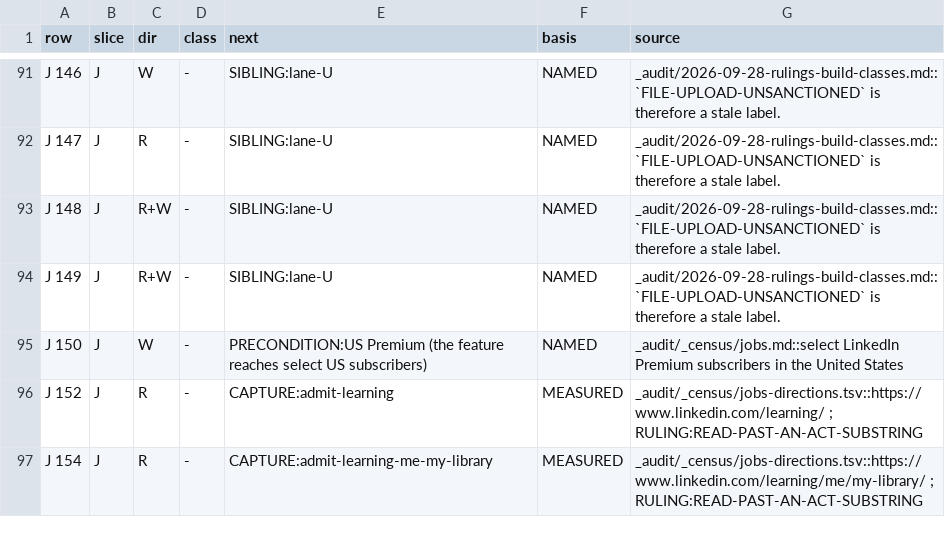
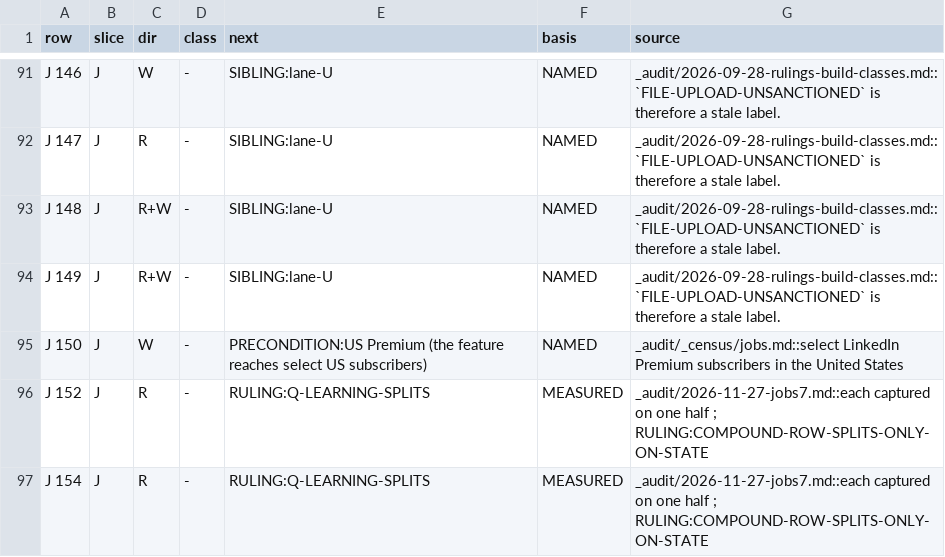
Before and after one commit to Sundeepg98/linkedin-mcp, a TSV file: _audit/_census/next-step.tsv, drawn as a sheet; only a part is shown, gaps mark what is left out; the diff covers the shown part only.

```diff
--- a/_audit/_census/next-step.tsv
+++ b/_audit/_census/next-step.tsv
@@ -95,3 +95,3 @@ J 149	J	R+W	-	SIBLING:lane-U	NAMED	_audit/2026-09-28-rulings-build-classes.md::`
 J 150	J	W	-	PRECONDITION:US Premium (the feature reaches select US subscribers)	NAMED	_audit/_census/jobs.md::select LinkedIn Premium subscribers in the United States
-J 152	J	R	-	CAPTURE:admit-learning	MEASURED	_audit/_census/jobs-directions.tsv::https://www.linkedin.com/learning/ ; RULING:READ-PAST-AN-ACT-SUBSTRING
-J 154	J	R	-	CAPTURE:admit-learning-me-my-library	MEASURED	_audit/_census/jobs-directions.tsv::https://www.linkedin.com/learning/me/my-library/ ; RULING:READ-PAST-AN-ACT-SUBSTRING
+J 152	J	R	-	RULING:Q-LEARNING-SPLITS	MEASURED	_audit/2026-11-27-jobs7.md::each captured on one half ; RULING:COMPOUND-ROW-SPLITS-ONLY-ON-STATE
+J 154	J	R	-	RULING:Q-LEARNING-SPLITS	MEASURED	_audit/2026-11-27-jobs7.md::each captured on one half ; RULING:COMPOUND-ROW-SPLITS-ONLY-ON-STATE
```
Also changed, not shown: 19 edited cells elsewhere in this file, _audit/_census/capture-queue.tsv, 11 other files.
